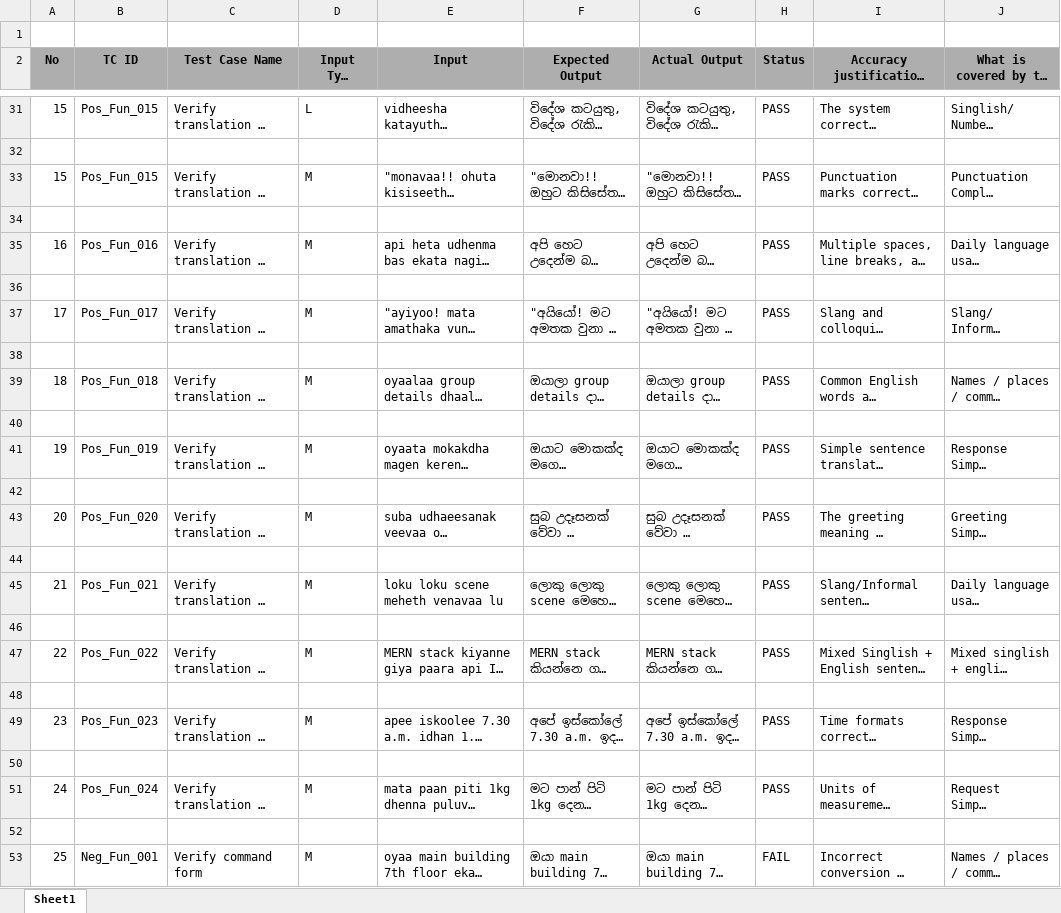
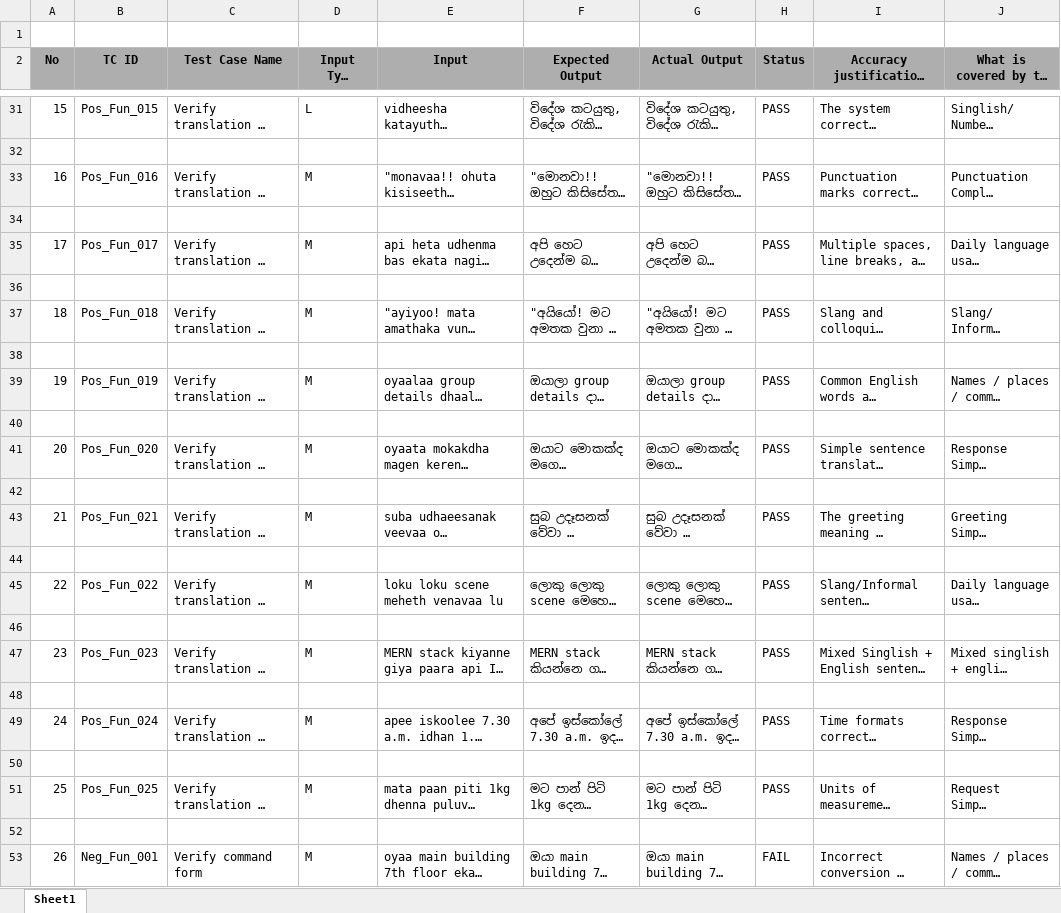
Before and after one commit to achiniEsandi/ITPM_assignment1, an Excel workbook: testcases/Assignment1_ITPM_TestCases.xlsx, sheet Sheet1, drawn as a sheet; only a part is shown, gaps mark what is left out; long unchanged cells end in …; values as stored, in another font and other column widths than the file's, no borders; the diff names each change by its address in the sheet, - before the commit and + after, or states it on an @@ line.

Commit message:
Test_run7

```diff
--- a/testcases/Assignment1_ITPM_TestCases.xlsx (sheet Sheet1)
+++ b/testcases/Assignment1_ITPM_TestCases.xlsx (sheet Sheet1)
@@ column A (No) renumbered from row 33 down @@
-B33 (TC ID): Pos_Fun_015
+B33 (TC ID): Pos_Fun_016
-B35 (TC ID): Pos_Fun_016
+B35 (TC ID): Pos_Fun_017
-B37 (TC ID): Pos_Fun_017
+B37 (TC ID): Pos_Fun_018
-B39 (TC ID): Pos_Fun_018
+B39 (TC ID): Pos_Fun_019
-B41 (TC ID): Pos_Fun_019
+B41 (TC ID): Pos_Fun_020
-B43 (TC ID): Pos_Fun_020
+B43 (TC ID): Pos_Fun_021
-B45 (TC ID): Pos_Fun_021
+B45 (TC ID): Pos_Fun_022
-B47 (TC ID): Pos_Fun_022
+B47 (TC ID): Pos_Fun_023
-B49 (TC ID): Pos_Fun_023
+B49 (TC ID): Pos_Fun_024
-B51 (TC ID): Pos_Fun_024
+B51 (TC ID): Pos_Fun_025
```
Also changed, not shown: 1 other file.
